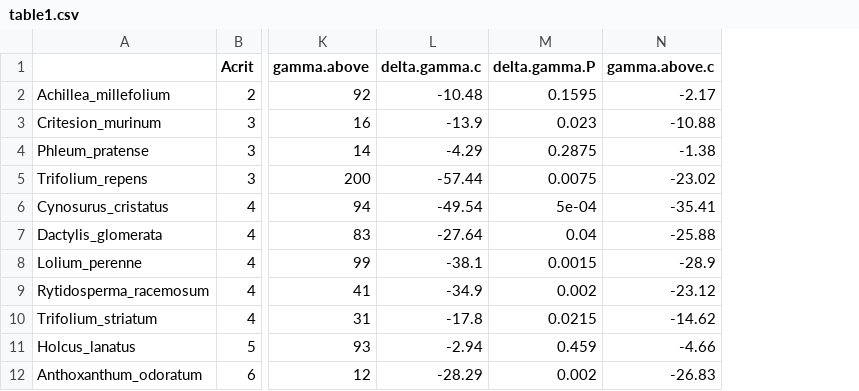
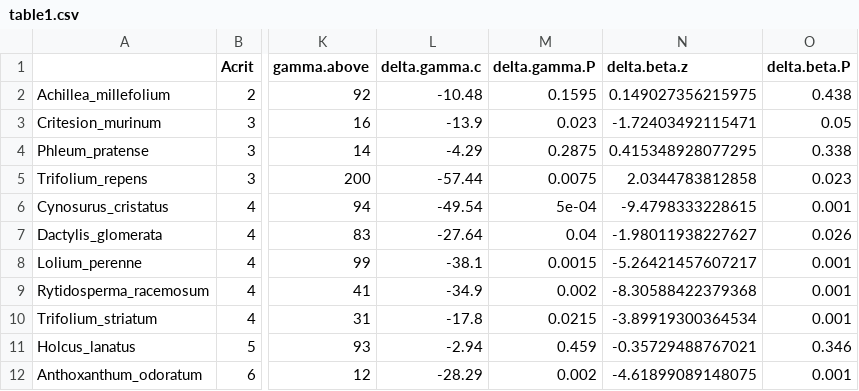
Before and after one commit to maudbv/Critical-abundances-BP, a CSV file: table1.csv, drawn as a sheet; only a part is shown, gaps mark what is left out; removed rows and columns are numbered as before the commit, all else as after; the diff names each change by its address in the sheet, - before the commit and + after, or states it on an @@ line.

```diff
--- a/table1.csv
+++ b/table1.csv
-column N (gamma.above.c), rows 2-12: -2.17 | -10.88 | -1.38 | -23.02 | -35.41 | -25.88 | -28.9 | -23.12 | -14.62 | -4.66 | -26.83
+column N (delta.beta.z), rows 2-12: 0.149027356215975 | -1.72403492115471 | 0.415348928077295 | 2.0344783812858 | -9.4798333228615 | -1.98011938227627 | -5.26421457607217 | -8.30588422379368 | -3.89919300364534 | -0.35729488767021 | -4.61899089148075
+column O (delta.beta.P), rows 2-12: 0.438 | 0.05 | 0.338 | 0.023 | 0.001 | 0.026 | 0.001 | 0.001 | 0.001 | 0.346 | 0.001
```
Also changed, not shown: Pearson correlations.csv, Spearman correlations.csv, 14 other files.
